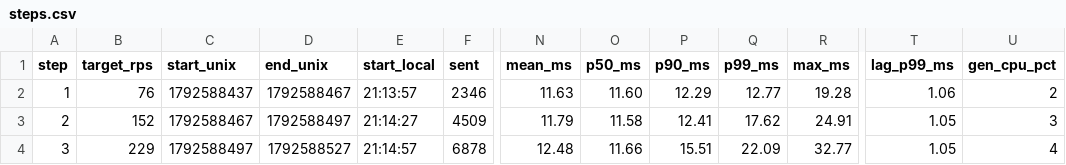
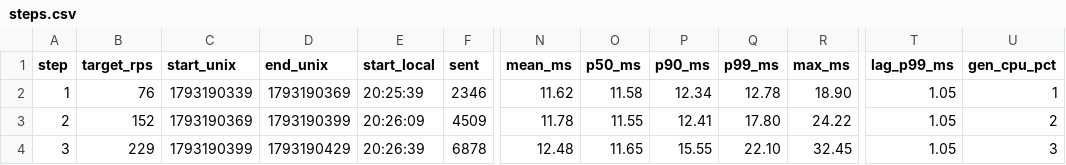
Before and after one commit to jeff-060111/ops-lab2-14, a CSV file: runs/r1-pool4/steps.csv, drawn as a sheet; only a part is shown, gaps mark what is left out; the diff covers the shown part only; the diff names each change by its address in the sheet, - before the commit and + after, or states it on an @@ line.

```diff
--- a/runs/r1-pool4/steps.csv
+++ b/runs/r1-pool4/steps.csv
-C2 (start_unix): 1792588437
+C2 (start_unix): 1793190339
-D2 (end_unix): 1792588467
+D2 (end_unix): 1793190369
-E2 (start_local): 21:13:57
+E2 (start_local): 20:25:39
-N2 (mean_ms): 11.63
+N2 (mean_ms): 11.62
-O2 (p50_ms): 11.60
+O2 (p50_ms): 11.58
-P2 (p90_ms): 12.29
+P2 (p90_ms): 12.34
-Q2 (p99_ms): 12.77
+Q2 (p99_ms): 12.78
-R2 (max_ms): 19.28
+R2 (max_ms): 18.90
-T2 (lag_p99_ms): 1.06
+T2 (lag_p99_ms): 1.05
-U2 (gen_cpu_pct): 2
+U2 (gen_cpu_pct): 1
-C3 (start_unix): 1792588467
+C3 (start_unix): 1793190369
-D3 (end_unix): 1792588497
+D3 (end_unix): 1793190399
-E3 (start_local): 21:14:27
+E3 (start_local): 20:26:09
-N3 (mean_ms): 11.79
+N3 (mean_ms): 11.78
-O3 (p50_ms): 11.58
+O3 (p50_ms): 11.55
-Q3 (p99_ms): 17.62
+Q3 (p99_ms): 17.80
-R3 (max_ms): 24.91
+R3 (max_ms): 24.22
-U3 (gen_cpu_pct): 3
+U3 (gen_cpu_pct): 2
-C4 (start_unix): 1792588497
+C4 (start_unix): 1793190399
-D4 (end_unix): 1792588527
+D4 (end_unix): 1793190429
-E4 (start_local): 21:14:57
+E4 (start_local): 20:26:39
-O4 (p50_ms): 11.66
+O4 (p50_ms): 11.65
-P4 (p90_ms): 15.51
+P4 (p90_ms): 15.55
-Q4 (p99_ms): 22.09
+Q4 (p99_ms): 22.10
-R4 (max_ms): 32.77
+R4 (max_ms): 32.45
-U4 (gen_cpu_pct): 4
+U4 (gen_cpu_pct): 3
```
Also changed, not shown: 78 edited cells elsewhere in this file, runs/r1-pool4/red.csv, runs/r1-pool4/use.csv, 44 other files.
